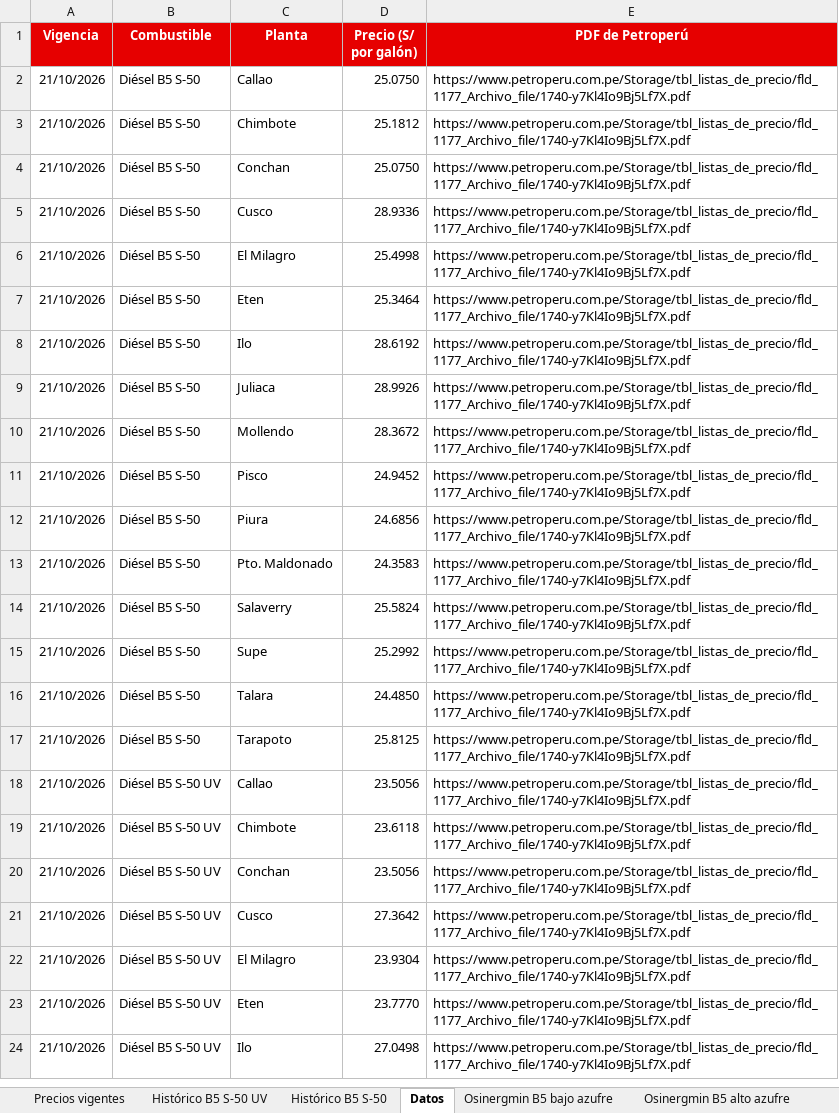
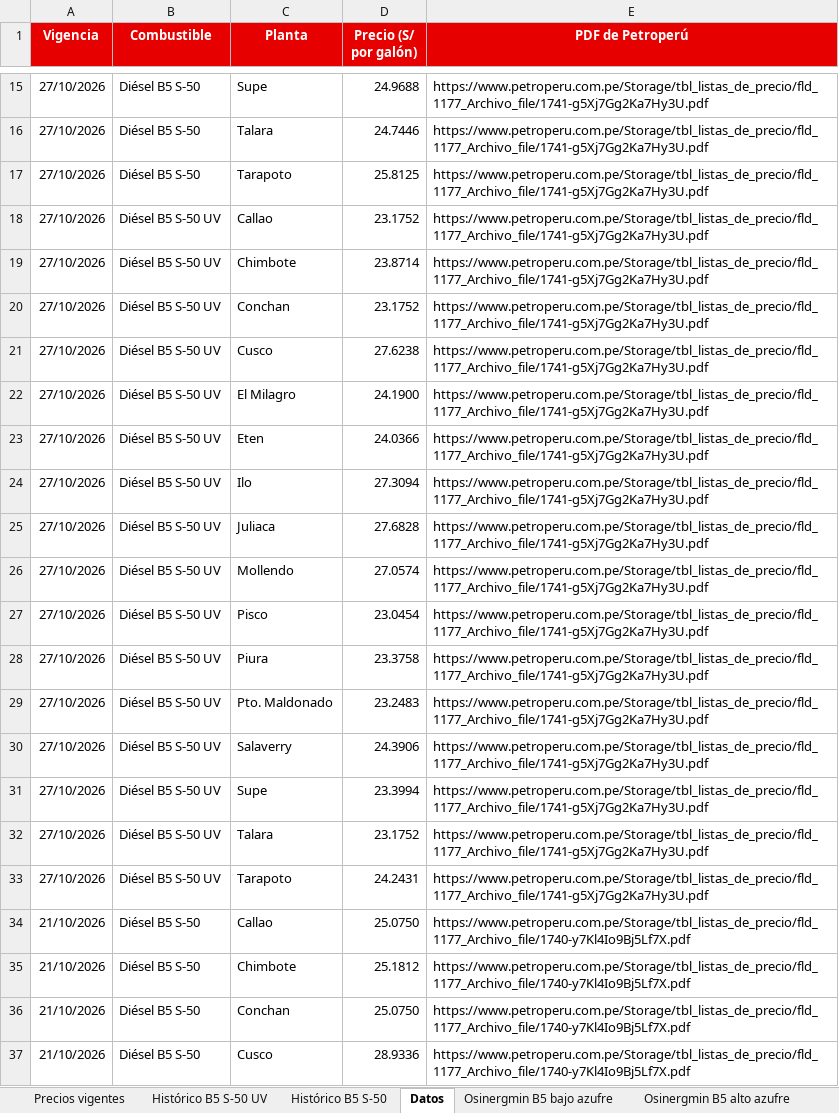
Before and after one commit to elpoppin2/AGENTE-PETROPERU-COMBUSTIBLES, an Excel workbook: data/precios-diesel-petroperu.xlsx, sheet Datos, drawn as a sheet; only a part is shown, gaps mark what is left out; the shorter side is filled out with more unchanged rows; values as stored, in another font and other column widths than the file's, no borders; the diff covers the shown part only; the diff names each change by its address in the sheet, - before the commit and + after, or states it on an @@ line.

Commit message:
Precios Petroperú 2026-10-27

```diff
--- a/data/precios-diesel-petroperu.xlsx (sheet Datos)
+++ b/data/precios-diesel-petroperu.xlsx (sheet Datos)
+row 15: 27/10/2026 | Diésel B5 S-50 | Supe | 24.9688 | https://www.petroperu.com.pe/Storage/tbl_listas_de_precio/fld_1177_Archivo_file/1741-g5Xj7Gg2Ka7Hy3U.pdf
+row 16: 27/10/2026 | Diésel B5 S-50 | Talara | 24.7446 | https://www.petroperu.com.pe/Storage/tbl_listas_de_precio/fld_1177_Archivo_file/1741-g5Xj7Gg2Ka7Hy3U.pdf
+row 17: 27/10/2026 | Diésel B5 S-50 | Tarapoto | 25.8125 | https://www.petroperu.com.pe/Storage/tbl_listas_de_precio/fld_1177_Archivo_file/1741-g5Xj7Gg2Ka7Hy3U.pdf
+row 18: 27/10/2026 | Diésel B5 S-50 UV | Callao | 23.1752 | https://www.petroperu.com.pe/Storage/tbl_listas_de_precio/fld_1177_Archivo_file/1741-g5Xj7Gg2Ka7Hy3U.pdf
+row 19: 27/10/2026 | Diésel B5 S-50 UV | Chimbote | 23.8714 | https://www.petroperu.com.pe/Storage/tbl_listas_de_precio/fld_1177_Archivo_file/1741-g5Xj7Gg2Ka7Hy3U.pdf
+row 20: 27/10/2026 | Diésel B5 S-50 UV | Conchan | 23.1752 | https://www.petroperu.com.pe/Storage/tbl_listas_de_precio/fld_1177_Archivo_file/1741-g5Xj7Gg2Ka7Hy3U.pdf
+row 21: 27/10/2026 | Diésel B5 S-50 UV | Cusco | 27.6238 | https://www.petroperu.com.pe/Storage/tbl_listas_de_precio/fld_1177_Archivo_file/1741-g5Xj7Gg2Ka7Hy3U.pdf
+row 22: 27/10/2026 | Diésel B5 S-50 UV | El Milagro | 24.1900 | https://www.petroperu.com.pe/Storage/tbl_listas_de_precio/fld_1177_Archivo_file/1741-g5Xj7Gg2Ka7Hy3U.pdf
+row 23: 27/10/2026 | Diésel B5 S-50 UV | Eten | 24.0366 | https://www.petroperu.com.pe/Storage/tbl_listas_de_precio/fld_1177_Archivo_file/1741-g5Xj7Gg2Ka7Hy3U.pdf
+row 24: 27/10/2026 | Diésel B5 S-50 UV | Ilo | 27.3094 | https://www.petroperu.com.pe/Storage/tbl_listas_de_precio/fld_1177_Archivo_file/1741-g5Xj7Gg2Ka7Hy3U.pdf
+row 25: 27/10/2026 | Diésel B5 S-50 UV | Juliaca | 27.6828 | https://www.petroperu.com.pe/Storage/tbl_listas_de_precio/fld_1177_Archivo_file/1741-g5Xj7Gg2Ka7Hy3U.pdf
+row 26: 27/10/2026 | Diésel B5 S-50 UV | Mollendo | 27.0574 | https://www.petroperu.com.pe/Storage/tbl_listas_de_precio/fld_1177_Archivo_file/1741-g5Xj7Gg2Ka7Hy3U.pdf
+row 27: 27/10/2026 | Diésel B5 S-50 UV | Pisco | 23.0454 | https://www.petroperu.com.pe/Storage/tbl_listas_de_precio/fld_1177_Archivo_file/1741-g5Xj7Gg2Ka7Hy3U.pdf
+row 28: 27/10/2026 | Diésel B5 S-50 UV | Piura | 23.3758 | https://www.petroperu.com.pe/Storage/tbl_listas_de_precio/fld_1177_Archivo_file/1741-g5Xj7Gg2Ka7Hy3U.pdf
+row 29: 27/10/2026 | Diésel B5 S-50 UV | Pto. Maldonado | 23.2483 | https://www.petroperu.com.pe/Storage/tbl_listas_de_precio/fld_1177_Archivo_file/1741-g5Xj7Gg2Ka7Hy3U.pdf
+row 30: 27/10/2026 | Diésel B5 S-50 UV | Salaverry | 24.3906 | https://www.petroperu.com.pe/Storage/tbl_listas_de_precio/fld_1177_Archivo_file/1741-g5Xj7Gg2Ka7Hy3U.pdf
+row 31: 27/10/2026 | Diésel B5 S-50 UV | Supe | 23.3994 | https://www.petroperu.com.pe/Storage/tbl_listas_de_precio/fld_1177_Archivo_file/1741-g5Xj7Gg2Ka7Hy3U.pdf
+row 32: 27/10/2026 | Diésel B5 S-50 UV | Talara | 23.1752 | https://www.petroperu.com.pe/Storage/tbl_listas_de_precio/fld_1177_Archivo_file/1741-g5Xj7Gg2Ka7Hy3U.pdf
+row 33: 27/10/2026 | Diésel B5 S-50 UV | Tarapoto | 24.2431 | https://www.petroperu.com.pe/Storage/tbl_listas_de_precio/fld_1177_Archivo_file/1741-g5Xj7Gg2Ka7Hy3U.pdf
```
Also changed, not shown: 13 added rows elsewhere in this sheet, sheet Precios vigentes, sheet Histórico B5 S-50, sheet Histórico B5 S-50 UV, 5 other files.
